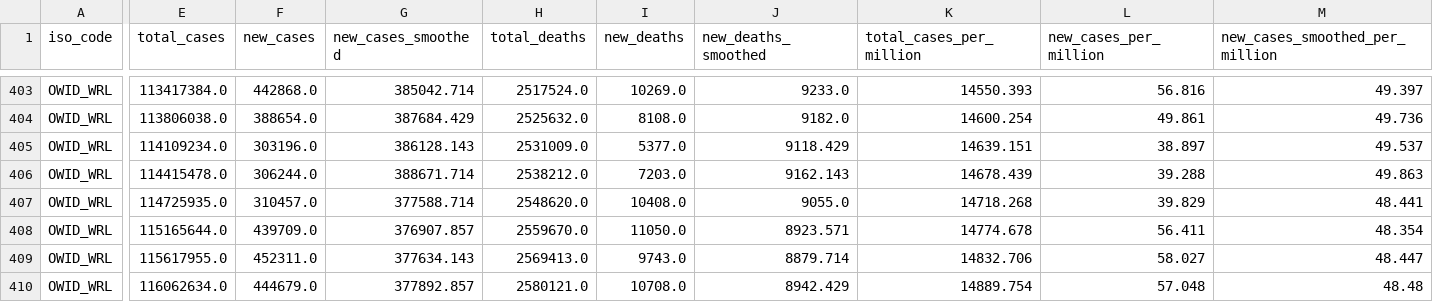
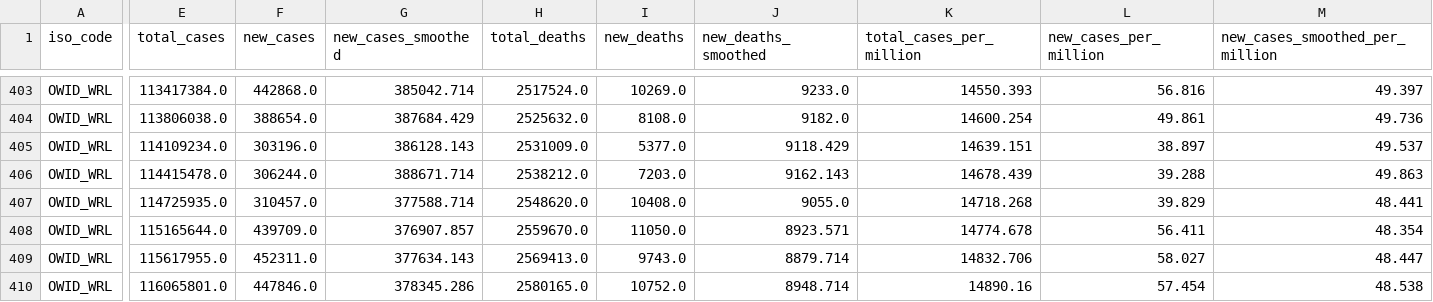
Before and after one commit to azunyuuuuuuu/datathingies, a CSV file: data/owid_wrl.csv, drawn as a sheet; only a part is shown, gaps mark what is left out; the diff covers the shown part only; the diff names each change by its address in the sheet, - before the commit and + after, or states it on an @@ line.

```diff
--- a/data/owid_wrl.csv
+++ b/data/owid_wrl.csv
-E410 (total_cases): 116062634.0
+E410 (total_cases): 116065801.0
-F410 (new_cases): 444679.0
+F410 (new_cases): 447846.0
-G410 (new_cases_smoothed): 377892.857
+G410 (new_cases_smoothed): 378345.286
-H410 (total_deaths): 2580121.0
+H410 (total_deaths): 2580165.0
-I410 (new_deaths): 10708.0
+I410 (new_deaths): 10752.0
-J410 (new_deaths_smoothed): 8942.429
+J410 (new_deaths_smoothed): 8948.714
-K410 (total_cases_per_million): 14889.754
+K410 (total_cases_per_million): 14890.16
-L410 (new_cases_per_million): 57.048
+L410 (new_cases_per_million): 57.454
-M410 (new_cases_smoothed_per_million): 48.48
+M410 (new_cases_smoothed_per_million): 48.538
```
Also changed, not shown: 3 edited cells elsewhere in this file, data/nam.csv, data/owid_nam.csv, 17 other files.
